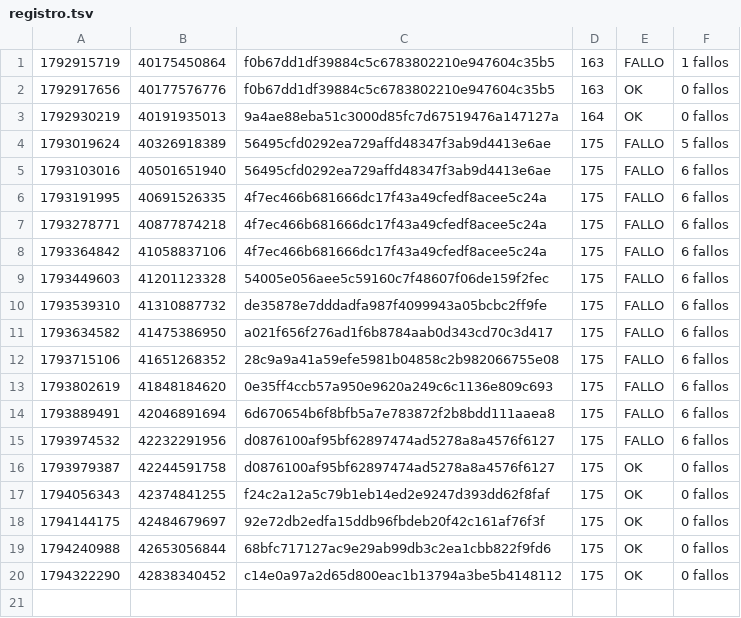
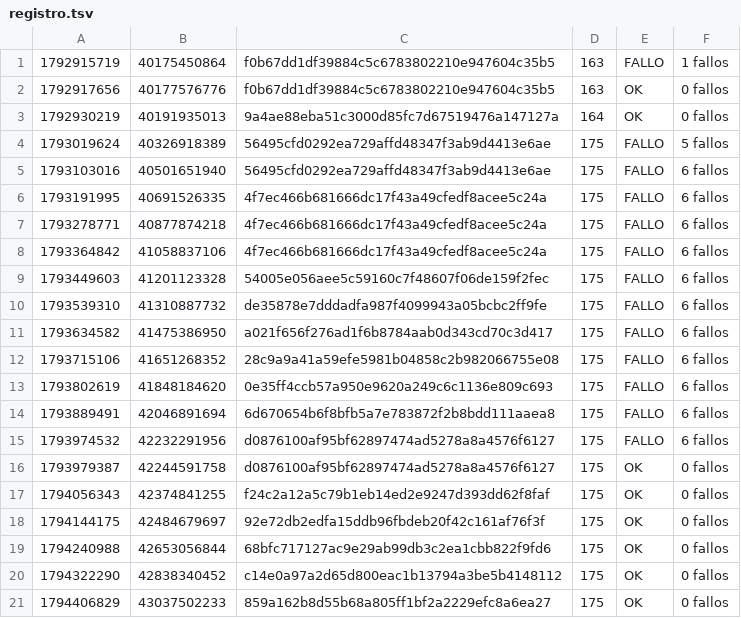
Before and after one commit to alexisoller-cpu/servidor-testigo, a TSV file: estado/registro.tsv, drawn as a sheet; the diff names each change by its address in the sheet, - before the commit and + after, or states it on an @@ line.

```diff
--- a/estado/registro.tsv
+++ b/estado/registro.tsv
+row 21: 1794406829 | 43037502233 | 859a162b8d55b68a805ff1bf2a2229efc8a6ea27 | 175 | OK | 0 fallos
```
Also changed, not shown: estado/filas.tsv, 1 other file.
